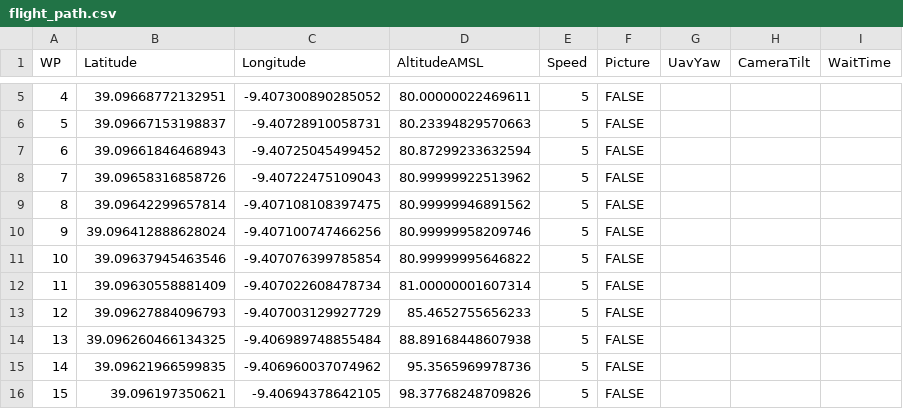
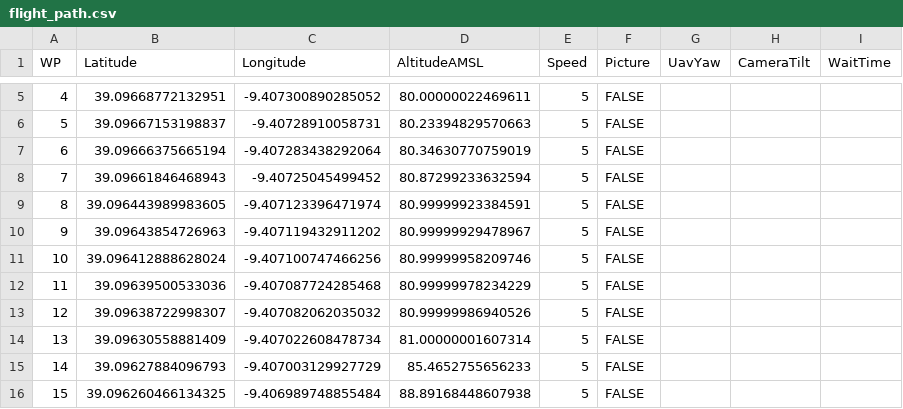
Before and after one commit to ajcastanedag/SMARTAGL, a CSV file: Sample/flight_path.csv, drawn as a sheet; only a part is shown, gaps mark what is left out; the diff covers the shown part only.

```diff
--- a/Sample/flight_path.csv
+++ b/Sample/flight_path.csv
@@ -6,11 +6,11 @@ WP,Latitude,Longitude,AltitudeAMSL,Speed,Picture,UavYaw,CameraTilt,WaitTime
 5,39.09667153198837,-9.40728910058731,80.23394829570663,5,FALSE,,,
-6,39.09661846468943,-9.40725045499452,80.87299233632594,5,FALSE,,,
-7,39.09658316858726,-9.40722475109043,80.99999922513962,5,FALSE,,,
-8,39.09642299657814,-9.407108108397475,80.99999946891562,5,FALSE,,,
-9,39.096412888628024,-9.407100747466256,80.99999958209746,5,FALSE,,,
-10,39.09637945463546,-9.407076399785854,80.99999995646822,5,FALSE,,,
-11,39.09630558881409,-9.407022608478734,81.00000001607314,5,FALSE,,,
-12,39.09627884096793,-9.407003129927729,85.4652755656233,5,FALSE,,,
-13,39.096260466134325,-9.406989748855484,88.89168448607938,5,FALSE,,,
-14,39.09621966599835,-9.406960037074962,95.3565969978736,5,FALSE,,,
-15,39.096197350621,-9.40694378642105,98.37768248709826,5,FALSE,,,
+6,39.09666375665194,-9.407283438292064,80.34630770759019,5,FALSE,,,
+7,39.09661846468943,-9.40725045499452,80.87299233632594,5,FALSE,,,
+8,39.096443989983605,-9.407123396471974,80.99999923384591,5,FALSE,,,
+9,39.09643854726963,-9.407119432911202,80.99999929478967,5,FALSE,,,
+10,39.096412888628024,-9.407100747466256,80.99999958209746,5,FALSE,,,
+11,39.09639500533036,-9.407087724285468,80.99999978234229,5,FALSE,,,
+12,39.09638722998307,-9.407082062035032,80.99999986940526,5,FALSE,,,
+13,39.09630558881409,-9.407022608478734,81.00000001607314,5,FALSE,,,
+14,39.09627884096793,-9.407003129927729,85.4652755656233,5,FALSE,,,
+15,39.096260466134325,-9.406989748855484,88.89168448607938,5,FALSE,,,
```
Also changed, not shown: 63 edited cells elsewhere in this file, 7 other files.
